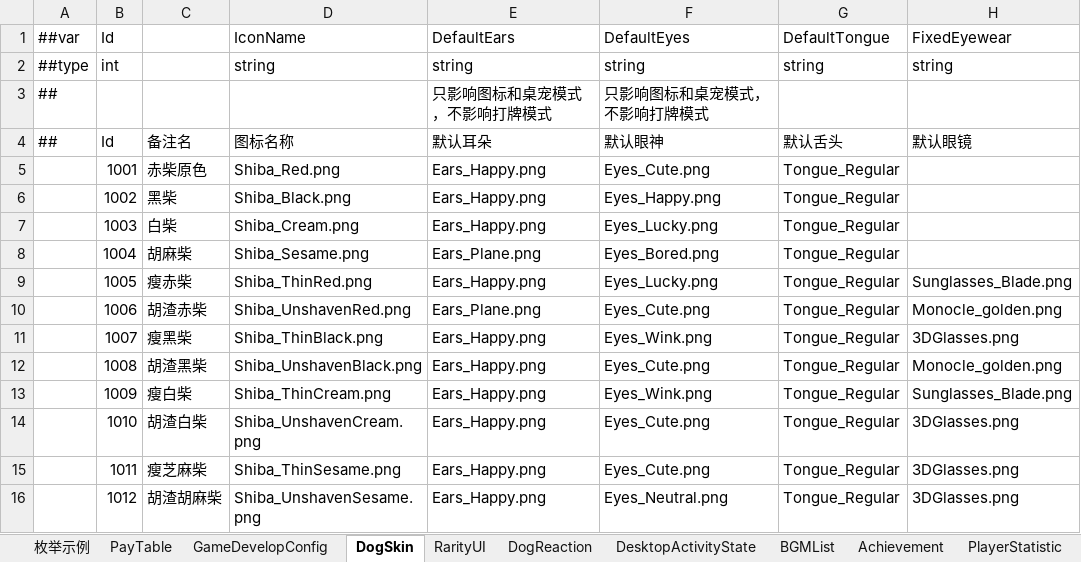
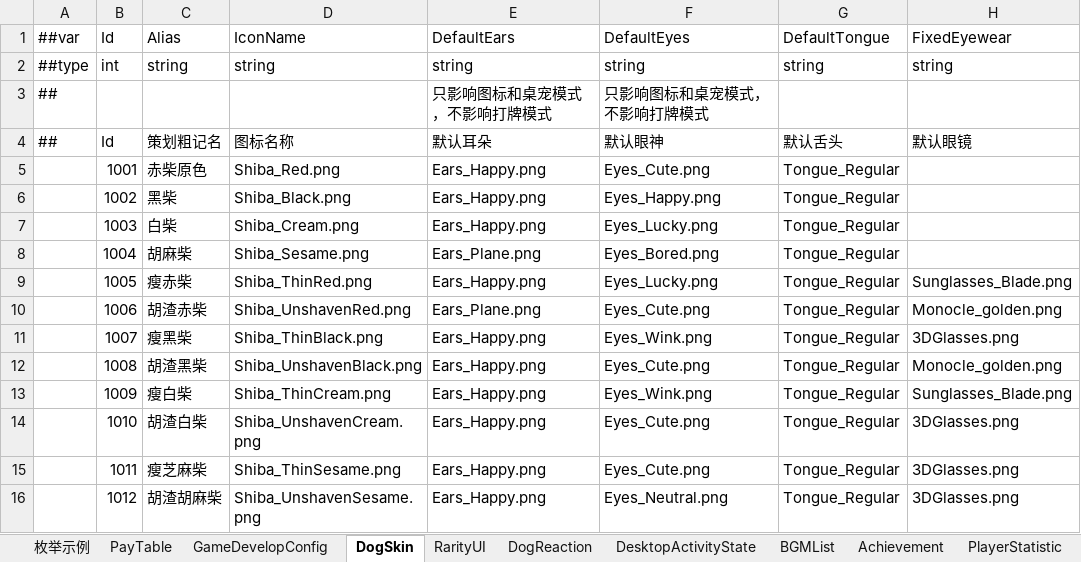
Before and after one commit to SeananTQ/lucky-dog-pub-2026, an Excel workbook: luban-excels/xlsx/Main.xlsx, sheet DogSkin, drawn as a sheet; only a part is shown; values as stored, in another font and other column widths than the file's, no borders; the diff names each change by its address in the sheet, - before the commit and + after, or states it on an @@ line.

```diff
--- a/luban-excels/xlsx/Main.xlsx (sheet DogSkin)
+++ b/luban-excels/xlsx/Main.xlsx (sheet DogSkin)
-C1: (empty)
+C1: Alias
-C2 (Alias): (empty)
+C2 (Alias): string
-C4 (Alias): 备注名
+C4 (Alias): 策划粗记名
```
Also changed, not shown: 8 other files.
